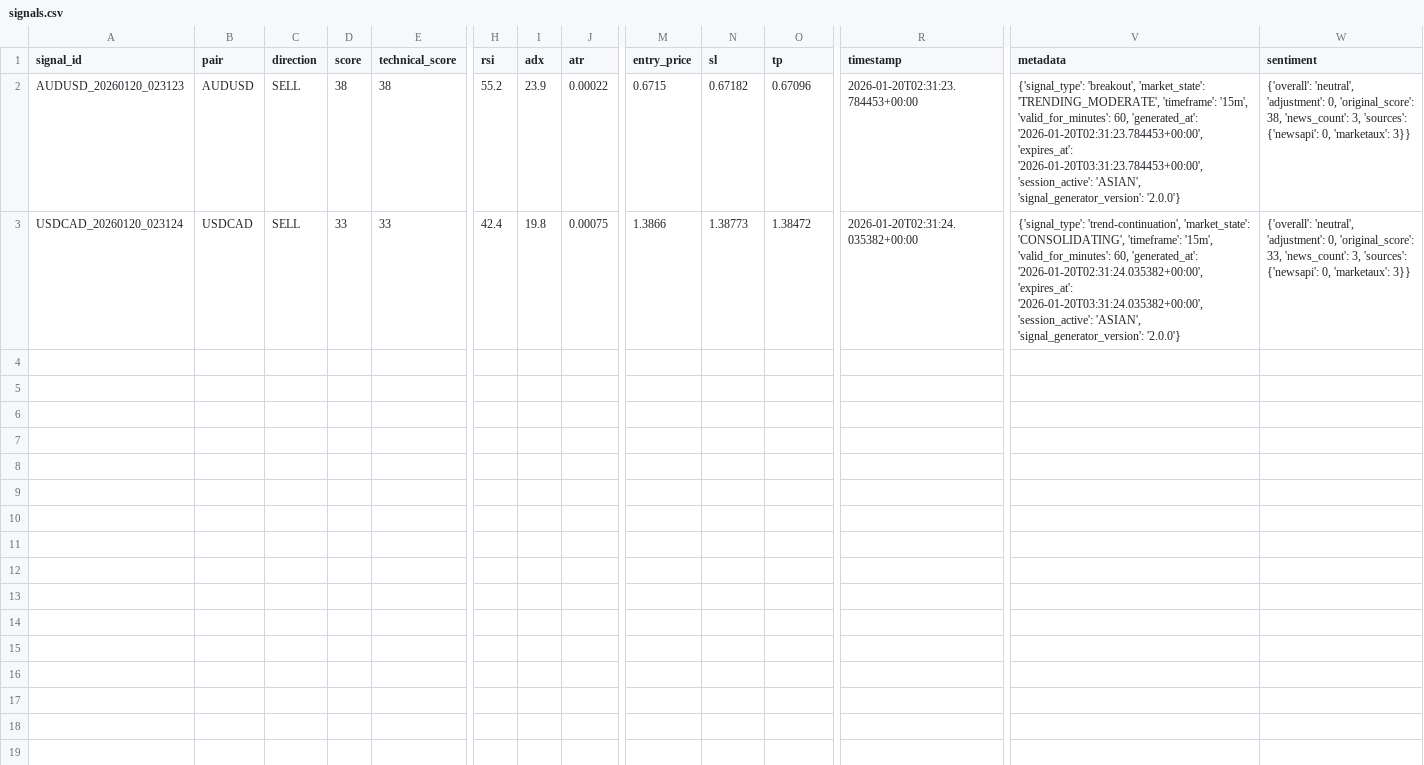
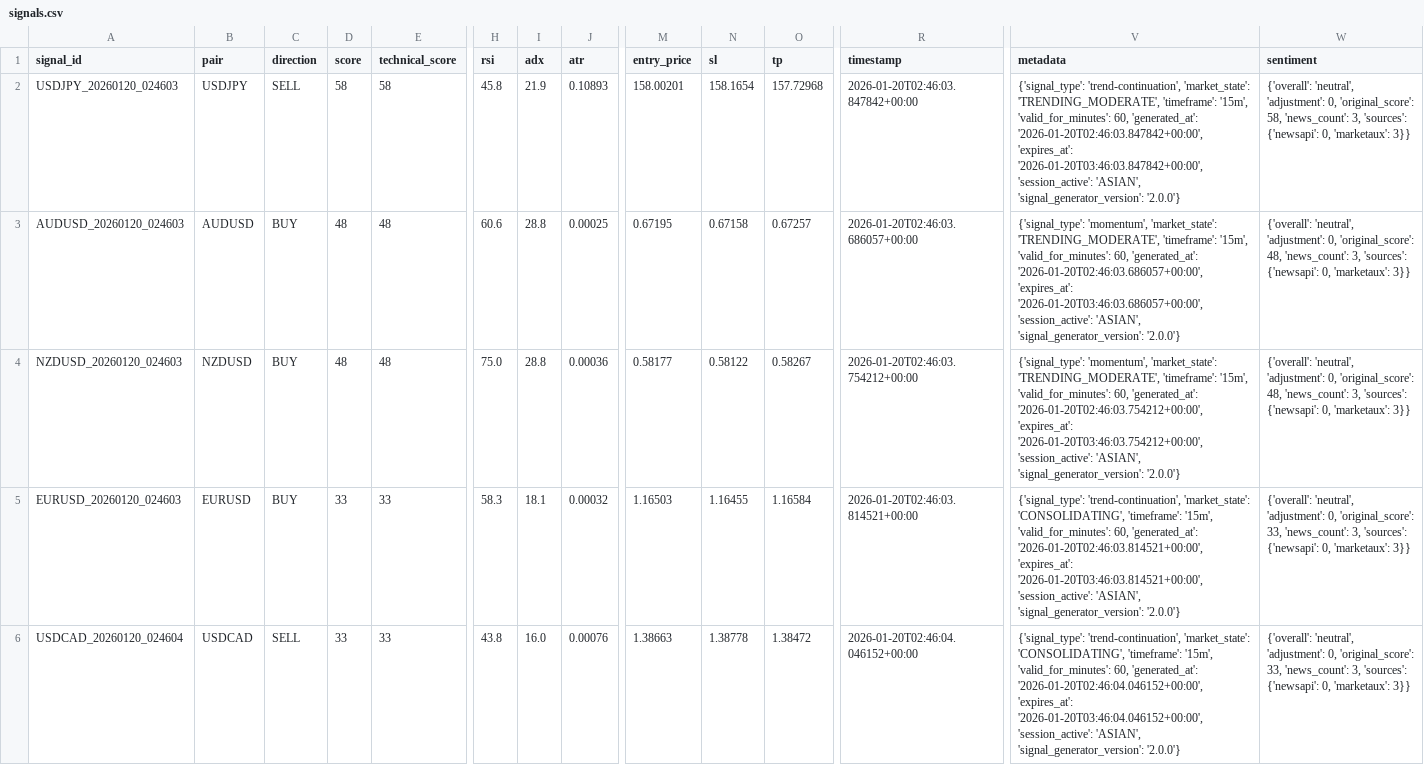
Before and after one commit to rahim-dotAI/forex-ai-models, a CSV file: signals.csv, drawn as a sheet; only a part is shown, gaps mark what is left out; addresses are those after the commit; rows hold the shown columns only; the diff names each change by its address in the sheet, - before the commit and + after, or states it on an @@ line.

```diff
--- a/signals.csv
+++ b/signals.csv
+row 2: USDJPY_20260120_024603 | USDJPY | SELL | 58 | 58 | 45.8 | 21.9 | 0.10893 | 158.00201 | 158.1654 | 157.72968 | 2026-01-20T02:46:03.847842+00:00 | {'signal_type': 'trend-continuation', 'market_state': 'TRENDING_MODERATE', 'timeframe': '15m', 'valid_for_minutes': 60, 'generated_at': '2026-01-20T02:46:03.847842+00:00', 'expires_at': '2026-01-20T03:46:03.847842+00:00', 'session_active': 'ASIAN', 'signal_generator_version': '2.0.0'} | {'overall': 'neutral', 'adjustment': 0, 'original_score': 58, 'news_count': 3, 'sources': {'newsapi': 0, 'marketaux': 3}}
-A3 (signal_id): AUDUSD_20260120_023123
+A3 (signal_id): AUDUSD_20260120_024603
-C3 (direction): SELL
+C3 (direction): BUY
-D3 (score): 38
+D3 (score): 48
-E3 (technical_score): 38
+E3 (technical_score): 48
-H3 (rsi): 55.2
+H3 (rsi): 60.6
-I3 (adx): 23.9
+I3 (adx): 28.8
-J3 (atr): 0.00022
+J3 (atr): 0.00025
-M3 (entry_price): 0.6715
+M3 (entry_price): 0.67195
-N3 (sl): 0.67182
+N3 (sl): 0.67158
-O3 (tp): 0.67096
+O3 (tp): 0.67257
-R3 (timestamp): 2026-01-20T02:31:23.784453+00:00
+R3 (timestamp): 2026-01-20T02:46:03.686057+00:00
-V3 (metadata): {'signal_type': 'breakout', 'market_state': 'TRENDING_MODERATE', 'timeframe': '15m', 'valid_for_minutes': 60, 'generated_at': '2026-01-20T02:31:23.784453+00:00', 'expires_at': '2026-01-20T03:31:23.784453+00:00', 'session_active': 'ASIAN',…
+V3 (metadata): {'signal_type': 'momentum', 'market_state': 'TRENDING_MODERATE', 'timeframe': '15m', 'valid_for_minutes': 60, 'generated_at': '2026-01-20T02:46:03.686057+00:00', 'expires_at': '2026-01-20T03:46:03.686057+00:00', 'session_active': 'ASIAN',…
-W3 (sentiment): …0, 'original_score': 38, 'news_count': 3,…
+W3 (sentiment): …0, 'original_score': 48, 'news_count': 3,…
+row 4: NZDUSD_20260120_024603 | NZDUSD | BUY | 48 | 48 | 75.0 | 28.8 | 0.00036 | 0.58177 | 0.58122 | 0.58267 | 2026-01-20T02:46:03.754212+00:00 | {'signal_type': 'momentum', 'market_state': 'TRENDING_MODERATE', 'timeframe': '15m', 'valid_for_minutes': 60, 'generated_at': '2026-01-20T02:46:03.754212+00:00', 'expires_at': '2026-01-20T03:46:03.754212+00:00', 'session_active': 'ASIAN', 'signal_generator_version': '2.0.0'} | {'overall': 'neutral', 'adjustment': 0, 'original_score': 48, 'news_count': 3, 'sources': {'newsapi': 0, 'marketaux': 3}}
+row 5: EURUSD_20260120_024603 | EURUSD | BUY | 33 | 33 | 58.3 | 18.1 | 0.00032 | 1.16503 | 1.16455 | 1.16584 | 2026-01-20T02:46:03.814521+00:00 | {'signal_type': 'trend-continuation', 'market_state': 'CONSOLIDATING', 'timeframe': '15m', 'valid_for_minutes': 60, 'generated_at': '2026-01-20T02:46:03.814521+00:00', 'expires_at': '2026-01-20T03:46:03.814521+00:00', 'session_active': 'ASIAN', 'signal_generator_version': '2.0.0'} | {'overall': 'neutral', 'adjustment': 0, 'original_score': 33, 'news_count': 3, 'sources': {'newsapi': 0, 'marketaux': 3}}
-A6 (signal_id): USDCAD_20260120_023124
+A6 (signal_id): USDCAD_20260120_024604
-H6 (rsi): 42.4
+H6 (rsi): 43.8
-I6 (adx): 19.8
+I6 (adx): 16.0
-J6 (atr): 0.00075
+J6 (atr): 0.00076
-M6 (entry_price): 1.3866
+M6 (entry_price): 1.38663
-N6 (sl): 1.38773
+N6 (sl): 1.38778
-R6 (timestamp): 2026-01-20T02:31:24.035382+00:00
+R6 (timestamp): 2026-01-20T02:46:04.046152+00:00
-V6 (metadata): …60, 'generated_at': '2026-01-20T02:31:24.035382+00:00', 'expires_at': '2026-01-20T03:31:24.035382+00:00', 'session_active': 'ASIAN',…
+V6 (metadata): …60, 'generated_at': '2026-01-20T02:46:04.046152+00:00', 'expires_at': '2026-01-20T03:46:04.046152+00:00', 'session_active': 'ASIAN',…
```
Also changed, not shown: 3 other files.
